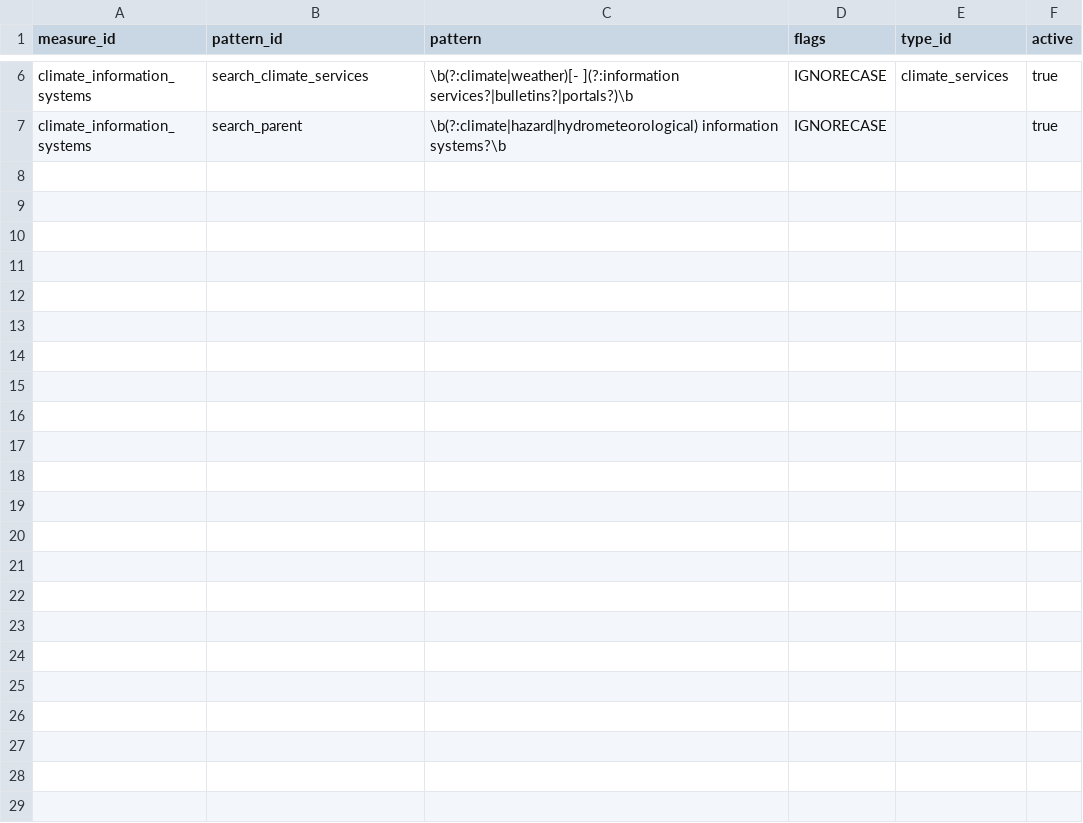
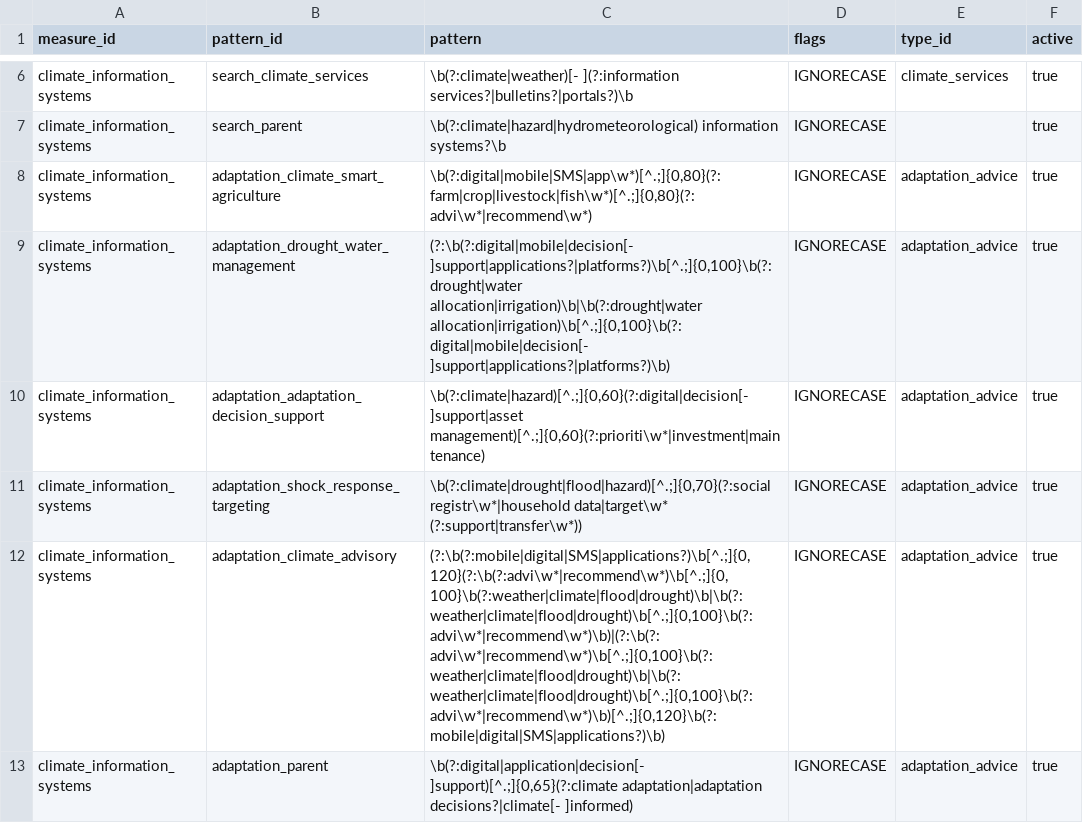
Before and after one commit to devvartpoddar/wbg-digital-resilience, a CSV file: analysis/labels/climate_information_systems_patterns.csv, drawn as a sheet; only a part is shown, gaps mark what is left out; the diff names each change by its address in the sheet, - before the commit and + after, or states it on an @@ line.

```diff
--- a/analysis/labels/climate_information_systems_patterns.csv
+++ b/analysis/labels/climate_information_systems_patterns.csv
+row 8: climate_information_systems | adaptation_climate_smart_agriculture | \b(?:digital|mobile|SMS|app\w*)[^.;]{0,80}(?:farm|crop|livestock|fish\w*)[^.;]{0,80}(?:advi\w*|recommend\w*) | IGNORECASE | adaptation_advice | true
+row 9: climate_information_systems | adaptation_drought_water_management | (?:\b(?:digital|mobile|decision[- ]support|applications?|platforms?)\b[^.;]{0,100}\b(?:drought|water allocation|irrigation)\b|\b(?:drought|water allocation|irrigation)\b[^.;]{0,100}\b(?:digital|mobile|decision[- ]support|applications?|platforms?)\b) | IGNORECASE | adaptation_advice | true
+row 10: climate_information_systems | adaptation_adaptation_decision_support | \b(?:climate|hazard)[^.;]{0,60}(?:digital|decision[- ]support|asset management)[^.;]{0,60}(?:prioriti\w*|investment|maintenance) | IGNORECASE | adaptation_advice | true
+row 11: climate_information_systems | adaptation_shock_response_targeting | \b(?:climate|drought|flood|hazard)[^.;]{0,70}(?:social registr\w*|household data|target\w* (?:support|transfer\w*)) | IGNORECASE | adaptation_advice | true
+row 12: climate_information_systems | adaptation_climate_advisory | (?:\b(?:mobile|digital|SMS|applications?)\b[^.;]{0,120}(?:\b(?:advi\w*|recommend\w*)\b[^.;]{0,100}\b(?:weather|climate|flood|drought)\b|\b(?:weather|climate|flood|drought)\b[^.;]{0,100}\b(?:advi\w*|recommend\w*)\b)|(?:\b(?:advi\w*|recommend\w*)\b[^.;]{0,100}\b(?:weather|climate|flood|drought)\b|\b(?:weather|climate|flood|drought)\b[^.;]{0,100}\b(?:advi\w*|recommend\w*)\b)[^.;]{0,120}\b(?:mobile|digital|SMS|applications?)\b) | IGNORECASE | adaptation_advice | true
+row 13: climate_information_systems | adaptation_parent | \b(?:digital|application|decision[- ]support)[^.;]{0,65}(?:climate adaptation|adaptation decisions?|climate[- ]informed) | IGNORECASE | adaptation_advice | true
```
Also changed, not shown: analysis/labels/climate_governance.csv, analysis/labels/climate_information_systems_queries.csv, 27 other files.
